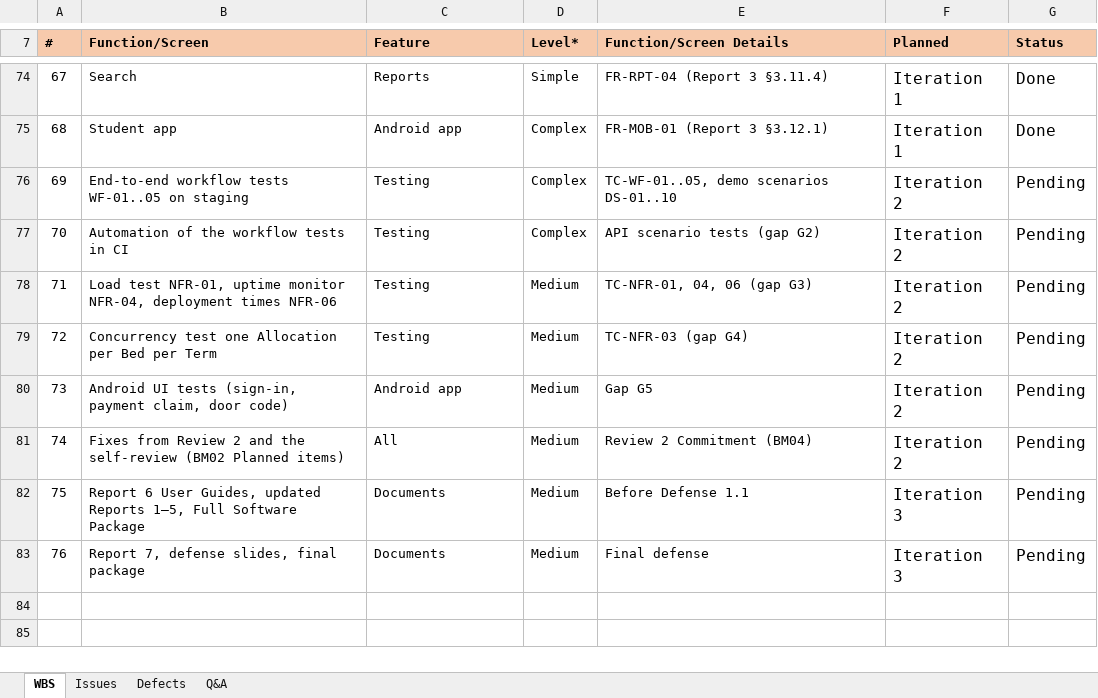
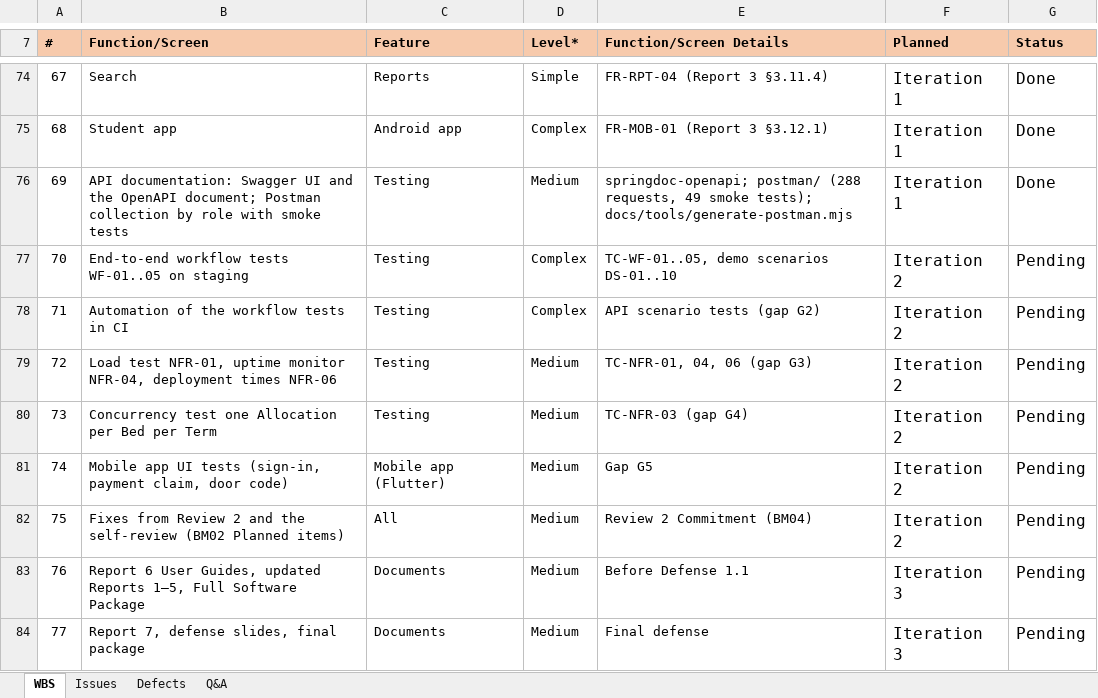
Before and after one commit to tisou47/CampusStay-FPT, an Excel workbook: docs/reports/out/SWP490_FA26SE260_R2_ProjectTracking.xlsx, sheet WBS, drawn as a sheet; only a part is shown, gaps mark what is left out; values as stored, in another font and other column widths than the file's, no borders; charts and pictures not drawn; addresses are those after the commit; the diff names each change by its address in the sheet, - before the commit and + after, or states it on an @@ line.

```diff
--- a/docs/reports/out/SWP490_FA26SE260_R2_ProjectTracking.xlsx (sheet WBS)
+++ b/docs/reports/out/SWP490_FA26SE260_R2_ProjectTracking.xlsx (sheet WBS)
+row 76: 69 | API documentation: Swagger UI and the OpenAPI document; Postman collection by role with smoke tests | Testing | Medium | springdoc-openapi; postman/ (288 requests, 49 smoke tests); docs/tools/generate-postman.mjs | Iteration 1 | Done
@@ column A (#) renumbered from row 77 down @@
-B81 (Function/Screen): Android UI tests…
+B81 (Function/Screen): Mobile app UI tests…
-C81 (Feature): Android app
+C81 (Feature): Mobile app (Flutter)
```
Also changed, not shown: sheet Defects, docs/reports/out/SWP490_FA26SE260_R2_Report5_TestReport.xlsx, 19 other files.
